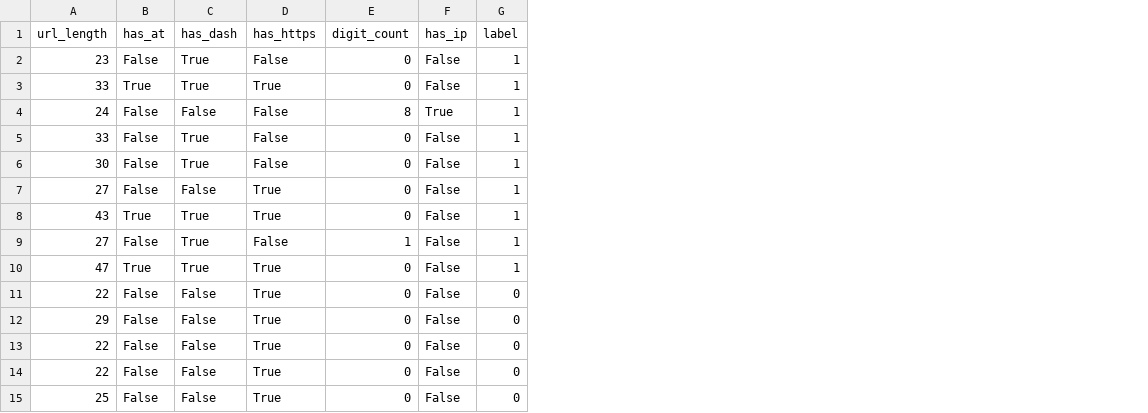
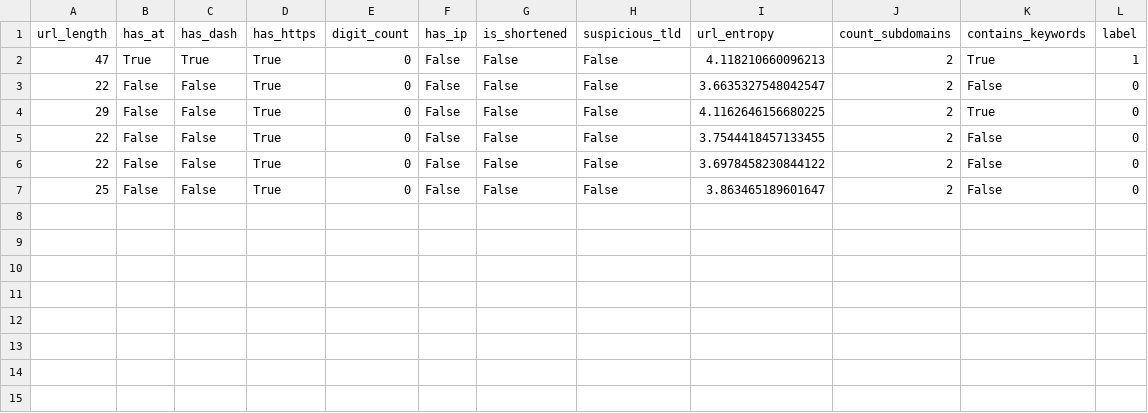
Before and after one commit to shashank07102021/Phishgaurd-AI, a CSV file: phishing_dataset.csv, drawn as a sheet; removed rows and columns are numbered as before the commit, all else as after; the diff names each change by its address in the sheet, - before the commit and + after, or states it on an @@ line.

```diff
--- a/phishing_dataset.csv
+++ b/phishing_dataset.csv
+column G (is_shortened), rows 2-7: all False
+column H (suspicious_tld), rows 2-7: all False
+column I (url_entropy), rows 2-7: 4.118210660096213 | 3.6635327548042547 | 4.1162646156680225 | 3.7544418457133455 | 3.6978458230844122 | 3.863465189601647
+column J (count_subdomains), rows 2-7: all 2
+column K (contains_keywords), rows 2-7: True | False | True | False | False | False
-row 2: 23 | False | True | False | 0 | False | 1
-row 3: 33 | True | True | True | 0 | False | 1
-row 4: 24 | False | False | False | 8 | True | 1
-row 5: 33 | False | True | False | 0 | False | 1
-row 6: 30 | False | True | False | 0 | False | 1
-row 7: 27 | False | False | True | 0 | False | 1
-row 8: 43 | True | True | True | 0 | False | 1
-row 9: 27 | False | True | False | 1 | False | 1
```
Also changed, not shown: backend/phishing_dataset.csv, 5 other files.
